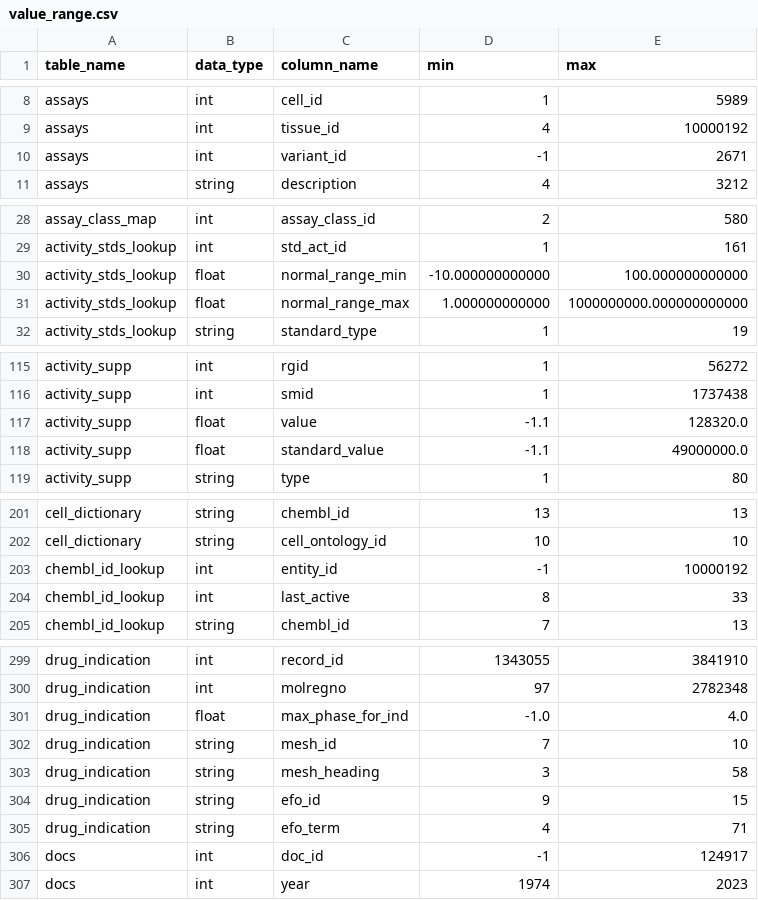
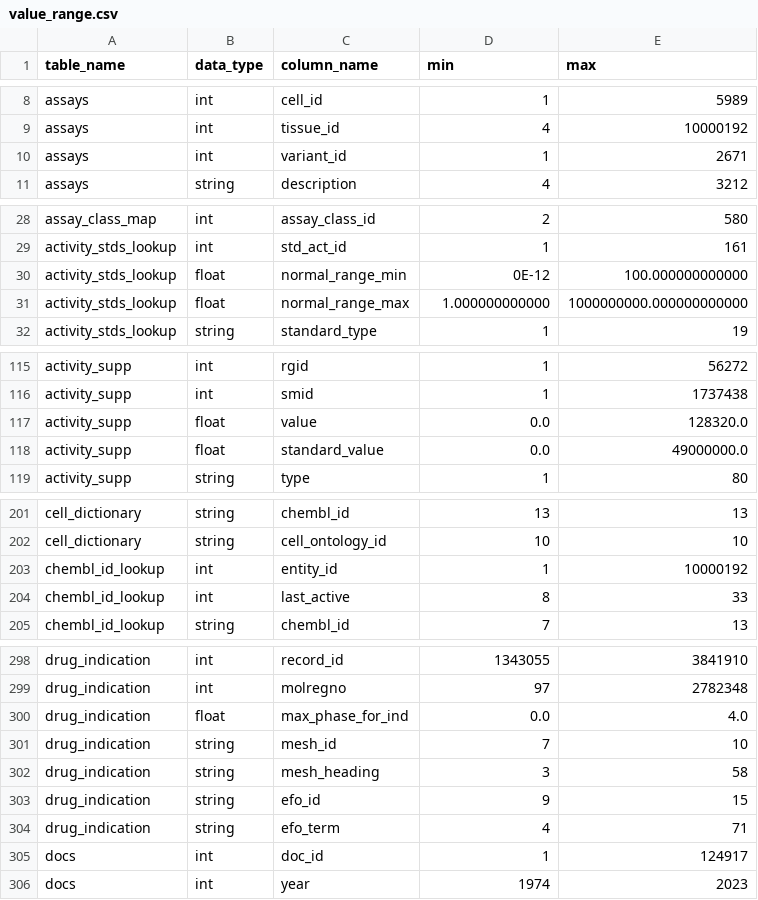
Before and after one commit to bodowd/chembl-column-analysis, a CSV file: value_range.csv, drawn as a sheet; only a part is shown, gaps mark what is left out; the diff covers the shown part only.

```diff
--- a/value_range.csv
+++ b/value_range.csv
@@ -9,3 +9,3 @@ assays,int,cell_id,1,5989
 assays,int,tissue_id,4,10000192
-assays,int,variant_id,-1,2671
+assays,int,variant_id,1,2671
 assays,string,description,4,3212
@@ -29,3 +29,3 @@ assay_class_map,int,assay_class_id,2,580
 activity_stds_lookup,int,std_act_id,1,161
-activity_stds_lookup,float,normal_range_min,-10.000000000000,100.000000000000
+activity_stds_lookup,float,normal_range_min,0E-12,100.000000000000
 activity_stds_lookup,float,normal_range_max,1.000000000000,1000000000.000000000000
@@ -116,4 +116,4 @@ activity_supp,int,rgid,1,56272
 activity_supp,int,smid,1,1737438
-activity_supp,float,value,-1.1,128320.0
-activity_supp,float,standard_value,-1.1,49000000.0
+activity_supp,float,value,0.0,128320.0
+activity_supp,float,standard_value,0.0,49000000.0
 activity_supp,string,type,1,80
@@ -202,3 +202,3 @@ cell_dictionary,string,chembl_id,13,13
 cell_dictionary,string,cell_ontology_id,10,10
-chembl_id_lookup,int,entity_id,-1,10000192
+chembl_id_lookup,int,entity_id,1,10000192
 chembl_id_lookup,int,last_active,8,33
@@ -300,3 +299,3 @@ drug_indication,int,record_id,1343055,3841910
 drug_indication,int,molregno,97,2782348
-drug_indication,float,max_phase_for_ind,-1.0,4.0
+drug_indication,float,max_phase_for_ind,0.0,4.0
 drug_indication,string,mesh_id,7,10
@@ -305,3 +304,3 @@ drug_indication,string,efo_id,9,15
 drug_indication,string,efo_term,4,71
-docs,int,doc_id,-1,124917
+docs,int,doc_id,1,124917
 docs,int,year,1974,2023
```
Also changed, not shown: 5 removed rows and 23 edited cells elsewhere in this file, 5 other files.
